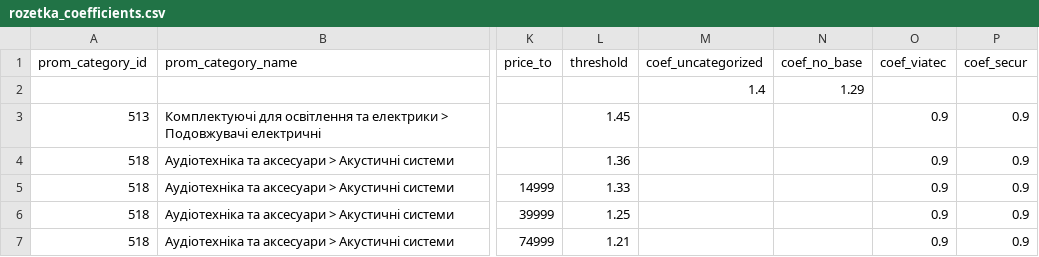
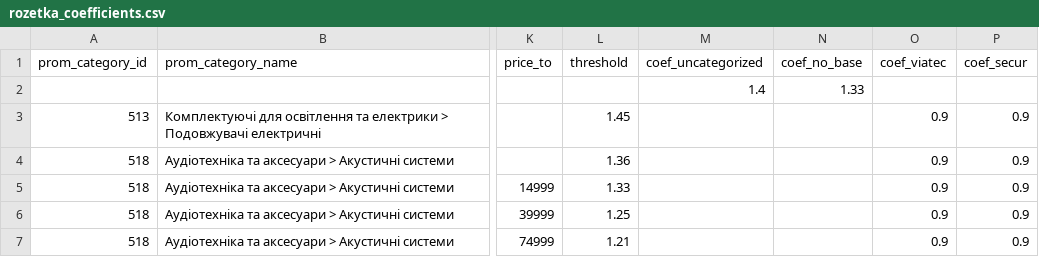
Before and after one commit to oniks98/price-feed-pipeline, a CSV file: data/markets/rozetka_coefficients.csv, drawn as a sheet; only a part is shown, gaps mark what is left out; the diff names each change by its address in the sheet, - before the commit and + after, or states it on an @@ line.

```diff
--- a/data/markets/rozetka_coefficients.csv
+++ b/data/markets/rozetka_coefficients.csv
-N2 (coef_no_base): 1.29
+N2 (coef_no_base): 1.33
```
Also changed, not shown: 6 other files.
